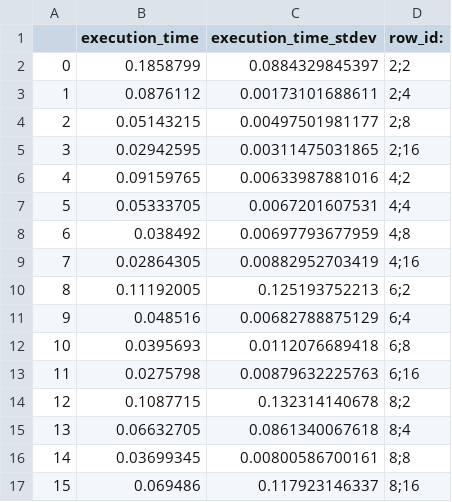
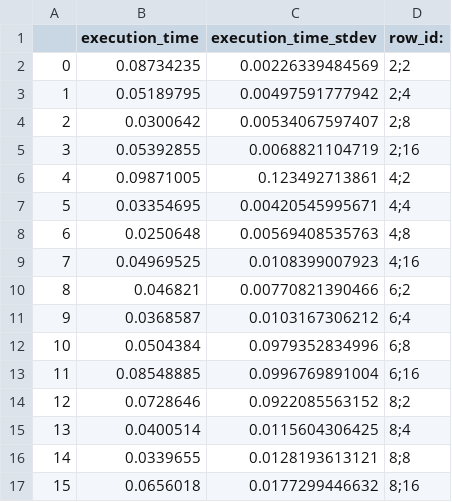
Before and after one commit to creiser/ppp, a CSV file: vcd/distributed.csv, drawn as a sheet.

```diff
--- a/vcd/distributed.csv
+++ b/vcd/distributed.csv
@@ -1,17 +1,17 @@
 ,execution_time,execution_time_stdev,row_id:
-0,0.1858799,0.0884329845397,2;2
-1,0.0876112,0.00173101688611,2;4
-2,0.05143215,0.00497501981177,2;8
-3,0.02942595,0.00311475031865,2;16
-4,0.09159765,0.00633987881016,4;2
-5,0.05333705,0.0067201607531,4;4
-6,0.038492,0.00697793677959,4;8
-7,0.02864305,0.00882952703419,4;16
-8,0.11192005,0.125193752213,6;2
-9,0.048516,0.00682788875129,6;4
-10,0.0395693,0.0112076689418,6;8
-11,0.0275798,0.00879632225763,6;16
-12,0.1087715,0.132314140678,8;2
-13,0.06632705,0.0861340067618,8;4
-14,0.03699345,0.00800586700161,8;8
-15,0.069486,0.117923146337,8;16
+0,0.08734235,0.00226339484569,2;2
+1,0.05189795,0.00497591777942,2;4
+2,0.0300642,0.00534067597407,2;8
+3,0.05392855,0.0068821104719,2;16
+4,0.09871005,0.123492713861,4;2
+5,0.03354695,0.00420545995671,4;4
+6,0.0250648,0.00569408535763,4;8
+7,0.04969525,0.0108399007923,4;16
+8,0.046821,0.00770821390466,6;2
+9,0.0368587,0.0103167306212,6;4
+10,0.0504384,0.0979352834996,6;8
+11,0.08548885,0.0996769891004,6;16
+12,0.0728646,0.0922085563152,8;2
+13,0.0400514,0.0115604306425,8;4
+14,0.0339655,0.0128193613121,8;8
+15,0.0656018,0.0177299446632,8;16
```
Also changed, not shown: vcd/parallel.csv, 4 other files.
